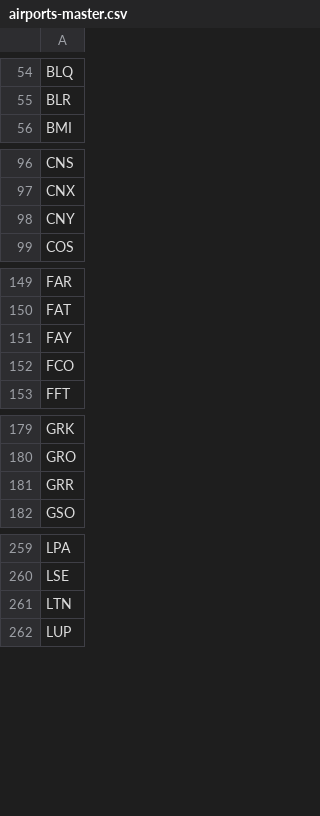
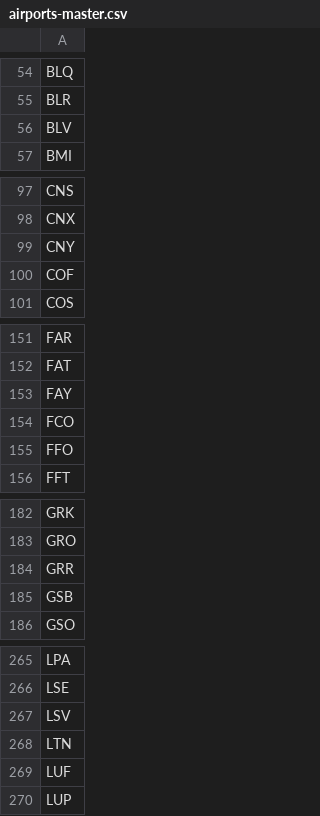
Before and after one commit to ssoworld/AirportData, a CSV file: air/data/airports-master.csv, drawn as a sheet; only a part is shown, gaps mark what is left out; the diff covers the shown part only; the diff names each change by its address in the sheet, - before the commit and + after, or states it on an @@ line.

```diff
--- a/air/data/airports-master.csv
+++ b/air/data/airports-master.csv
+row 56: BLV
+row 100: COF
+row 155: FFO
+row 185: GSB
+row 267: LSV
+row 269: LUF
```
Also changed, not shown: 13 added rows elsewhere in this file, 31 other files.
